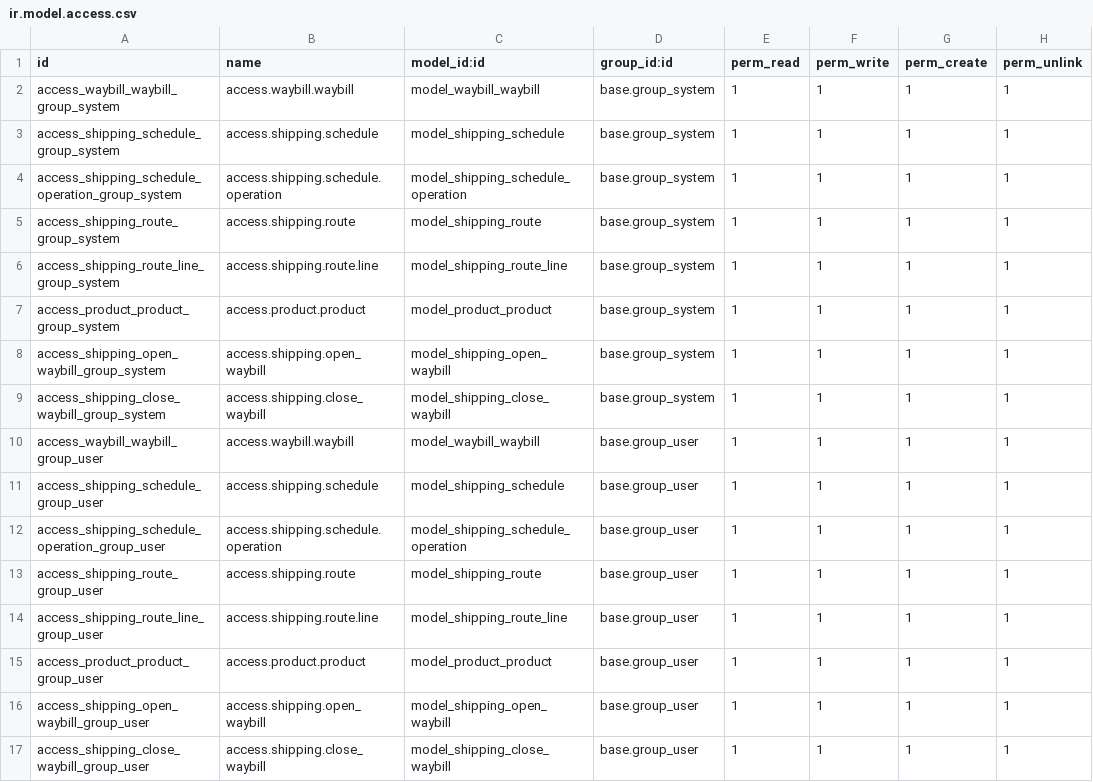
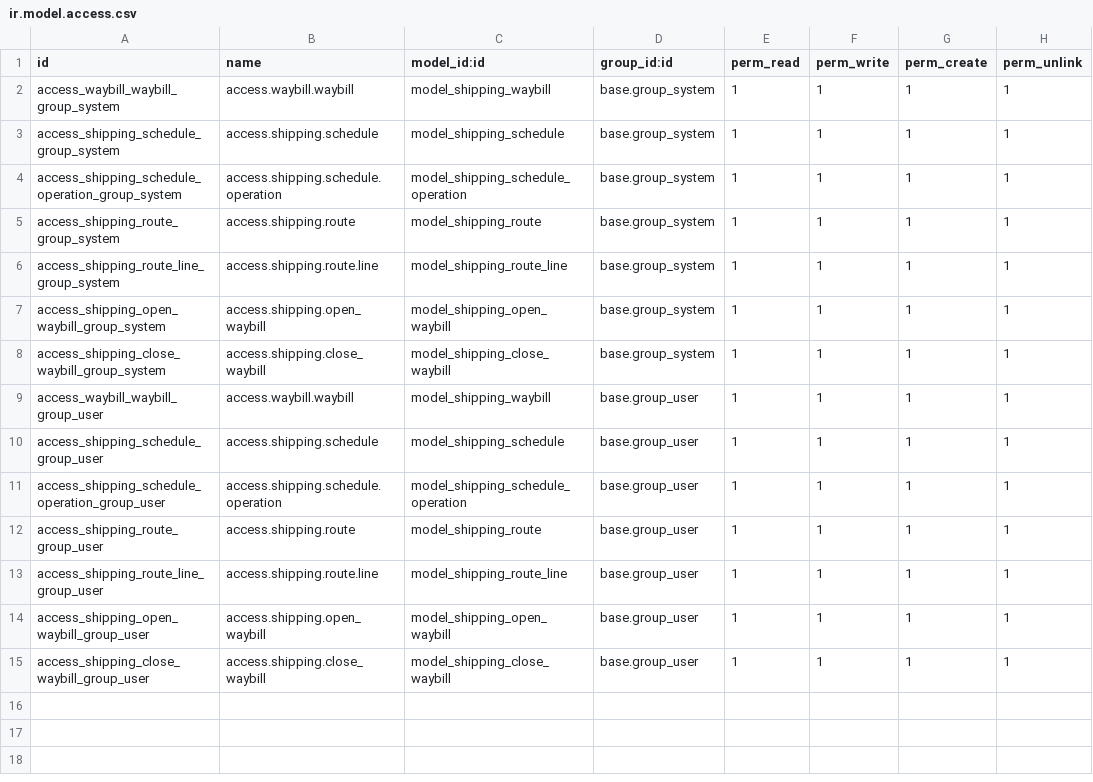
Before and after one commit to UBtrNvME/shipping, a CSV file: shipping/security/ir.model.access.csv, drawn as a sheet.

Commit message:
[FIX] Fixed security 7

```diff
--- a/shipping/security/ir.model.access.csv
+++ b/shipping/security/ir.model.access.csv
@@ -1,3 +1,3 @@
 id,name,model_id:id,group_id:id,perm_read,perm_write,perm_create,perm_unlink
-access_waybill_waybill_group_system,access.waybill.waybill,model_waybill_waybill,base.group_system,1,1,1,1
+access_waybill_waybill_group_system,access.waybill.waybill,model_shipping_waybill,base.group_system,1,1,1,1
 access_shipping_schedule_group_system,access.shipping.schedule,model_shipping_schedule,base.group_system,1,1,1,1
@@ -6,6 +6,5 @@ access_shipping_route_group_system,access.shipping.route,model_shipping_route,ba
 access_shipping_route_line_group_system,access.shipping.route.line,model_shipping_route_line,base.group_system,1,1,1,1
-access_product_product_group_system,access.product.product,model_product_product,base.group_system,1,1,1,1
 access_shipping_open_waybill_group_system,access.shipping.open_waybill,model_shipping_open_waybill,base.group_system,1,1,1,1
 access_shipping_close_waybill_group_system,access.shipping.close_waybill,model_shipping_close_waybill,base.group_system,1,1,1,1
-access_waybill_waybill_group_user,access.waybill.waybill,model_waybill_waybill,base.group_user,1,1,1,1
+access_waybill_waybill_group_user,access.waybill.waybill,model_shipping_waybill,base.group_user,1,1,1,1
 access_shipping_schedule_group_user,access.shipping.schedule,model_shipping_schedule,base.group_user,1,1,1,1
@@ -14,3 +13,2 @@ access_shipping_route_group_user,access.shipping.route,model_shipping_route,base
 access_shipping_route_line_group_user,access.shipping.route.line,model_shipping_route_line,base.group_user,1,1,1,1
-access_product_product_group_user,access.product.product,model_product_product,base.group_user,1,1,1,1
 access_shipping_open_waybill_group_user,access.shipping.open_waybill,model_shipping_open_waybill,base.group_user,1,1,1,1
```
